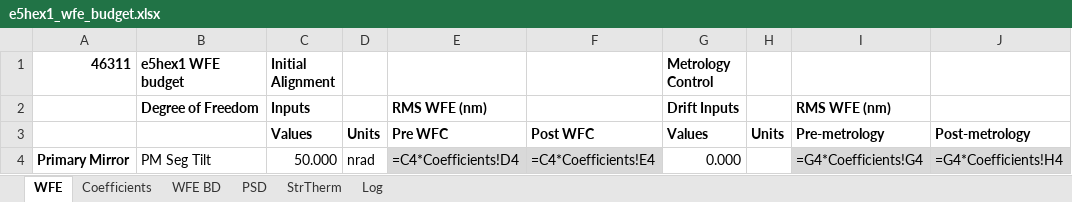
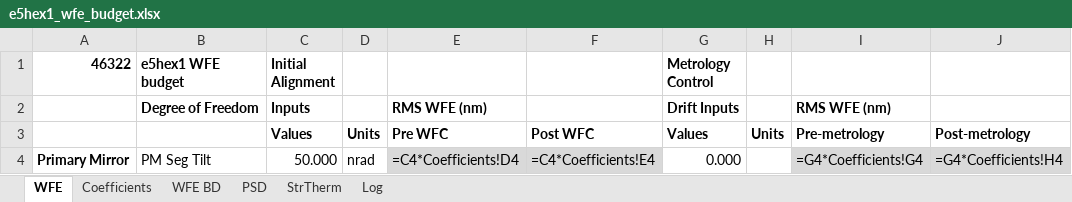
Before and after one commit to nasa-jpl/MACOS_resources, an Excel workbook: mmacos/templates/50_sensitivities/e5hex1_budget/e5hex1_wfe_budget.xlsx, sheet WFE, drawn as a sheet; only a part is shown; values as stored, in another font and other column widths than the file's, no borders; formulas without a stored value are shown as written; the diff names each change by its address in the sheet, - before the commit and + after, or states it on an @@ line.

```diff
--- a/mmacos/templates/50_sensitivities/e5hex1_budget/e5hex1_wfe_budget.xlsx (sheet WFE)
+++ b/mmacos/templates/50_sensitivities/e5hex1_budget/e5hex1_wfe_budget.xlsx (sheet WFE)
-A1: 46311
+A1: 46322
```
Also changed, not shown: sheet Coefficients, sheet Log, 26 other files.
